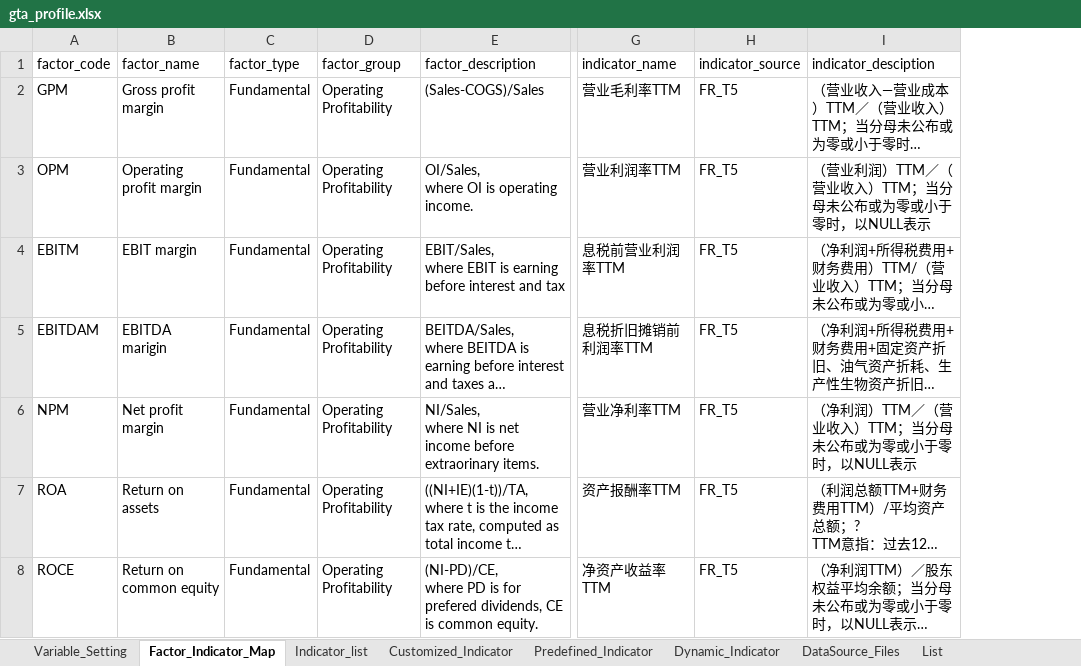
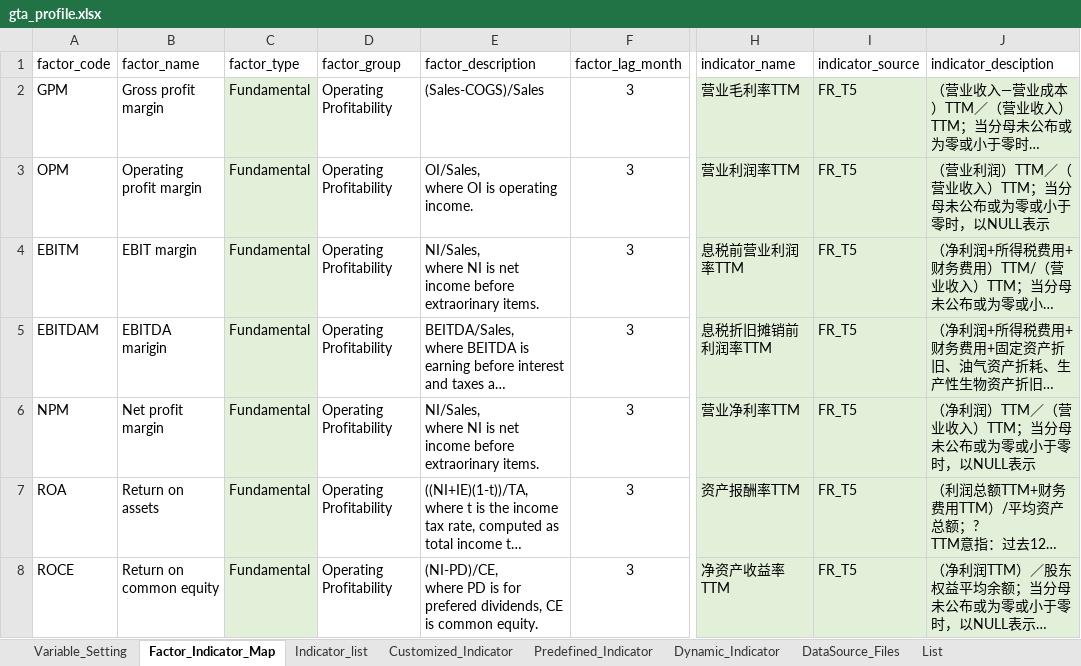
Before and after one commit to chriszheng2016/zstmodelr, an Excel workbook: inst/etc/gta_profile.xlsx, sheet Factor_Indicator_Map, drawn as a sheet; only a part is shown, gaps mark what is left out; long unchanged cells end in …; values as stored, in another font and other column widths than the file's, no borders; conditional formats and table styles not drawn; addresses are those after the commit; ↵ is a line break in a cell; the diff covers the shown part only; the diff names each change by its address in the sheet, - before the commit and + after, or states it on an @@ line.

Commit message:
ENH: add flexible factors lagging in model-factor-choice.Rmd
In order to support flexible lagging factors, I add factor_lag_month in
Factor_Indicator_Map in gta_profile.xlsx, modify stock-db-gta.R, revise
lag factor part in model-factor-choice.Rmd.

```diff
--- a/inst/etc/gta_profile.xlsx (sheet Factor_Indicator_Map)
+++ b/inst/etc/gta_profile.xlsx (sheet Factor_Indicator_Map)
+column F (factor_lag_month), rows 2-8: all 3
-C2:C8 fill: none
+C2:C8 fill: #E2F0D9
-H2:J8 fill: none
+H2:J8 fill: #E2F0D9
-E4 (factor_description): EBIT/Sales, ↵ where EBIT is earning before interest and tax
+E4 (factor_description): NI/Sales, ↵ where NI is net income before extraorinary items.
```
Also changed, not shown: 4 edited cells and cell formats elsewhere in this sheet, sheet Customized_Indicator, 3 other files.
